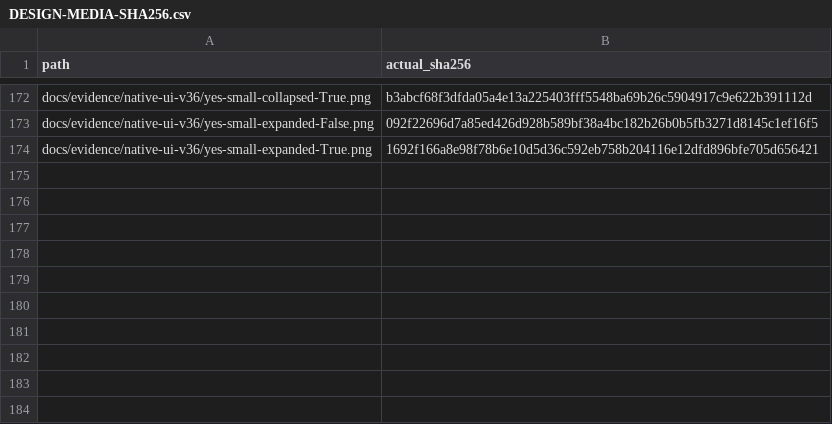
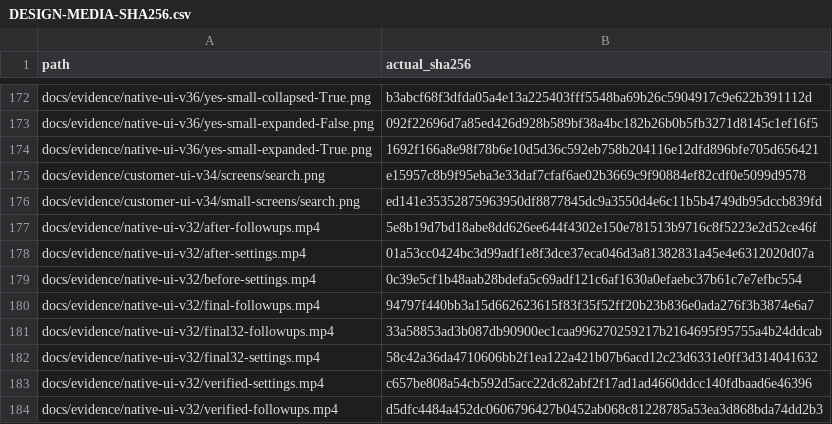
Before and after one commit to archziyi-a11y/sasalele-android, a CSV file: docs/DESIGN-MEDIA-SHA256.csv, drawn as a sheet; only a part is shown, gaps mark what is left out; the diff names each change by its address in the sheet, - before the commit and + after, or states it on an @@ line.

```diff
--- a/docs/DESIGN-MEDIA-SHA256.csv
+++ b/docs/DESIGN-MEDIA-SHA256.csv
+row 175: docs/evidence/customer-ui-v34/screens/search.png | e15957c8b9f95eba3e33daf7cfaf6ae02b3669c9f90884ef82cdf0e5099d9578
+row 176: docs/evidence/customer-ui-v34/small-screens/search.png | ed141e35352875963950df8877845dc9a3550d4e6c11b5b4749db95dccb839fd
+row 177: docs/evidence/native-ui-v32/after-followups.mp4 | 5e8b19d7bd18abe8dd626ee644f4302e150e781513b9716c8f5223e2d52ce46f
+row 178: docs/evidence/native-ui-v32/after-settings.mp4 | 01a53cc0424bc3d99adf1e8f3dce37eca046d3a81382831a45e4e6312020d07a
+row 179: docs/evidence/native-ui-v32/before-settings.mp4 | 0c39e5cf1b48aab28bdefa5c69adf121c6af1630a0efaebc37b61c7e7efbc554
+row 180: docs/evidence/native-ui-v32/final-followups.mp4 | 94797f440bb3a15d662623615f83f35f52ff20b23b836e0ada276f3b3874e6a7
+row 181: docs/evidence/native-ui-v32/final32-followups.mp4 | 33a58853ad3b087db90900ec1caa996270259217b2164695f95755a4b24ddcab
+row 182: docs/evidence/native-ui-v32/final32-settings.mp4 | 58c42a36da4710606bb2f1ea122a421b07b6acd12c23d6331e0ff3d314041632
+row 183: docs/evidence/native-ui-v32/verified-settings.mp4 | c657be808a54cb592d5acc22dc82abf2f17ad1ad4660ddcc140fdbaad6e46396
+row 184: docs/evidence/native-ui-v32/verified-followups.mp4 | d5dfc4484a452dc0606796427b0452ab068c81228785a53ea3d868bda74dd2b3
```
Also changed, not shown: 11 other files.
